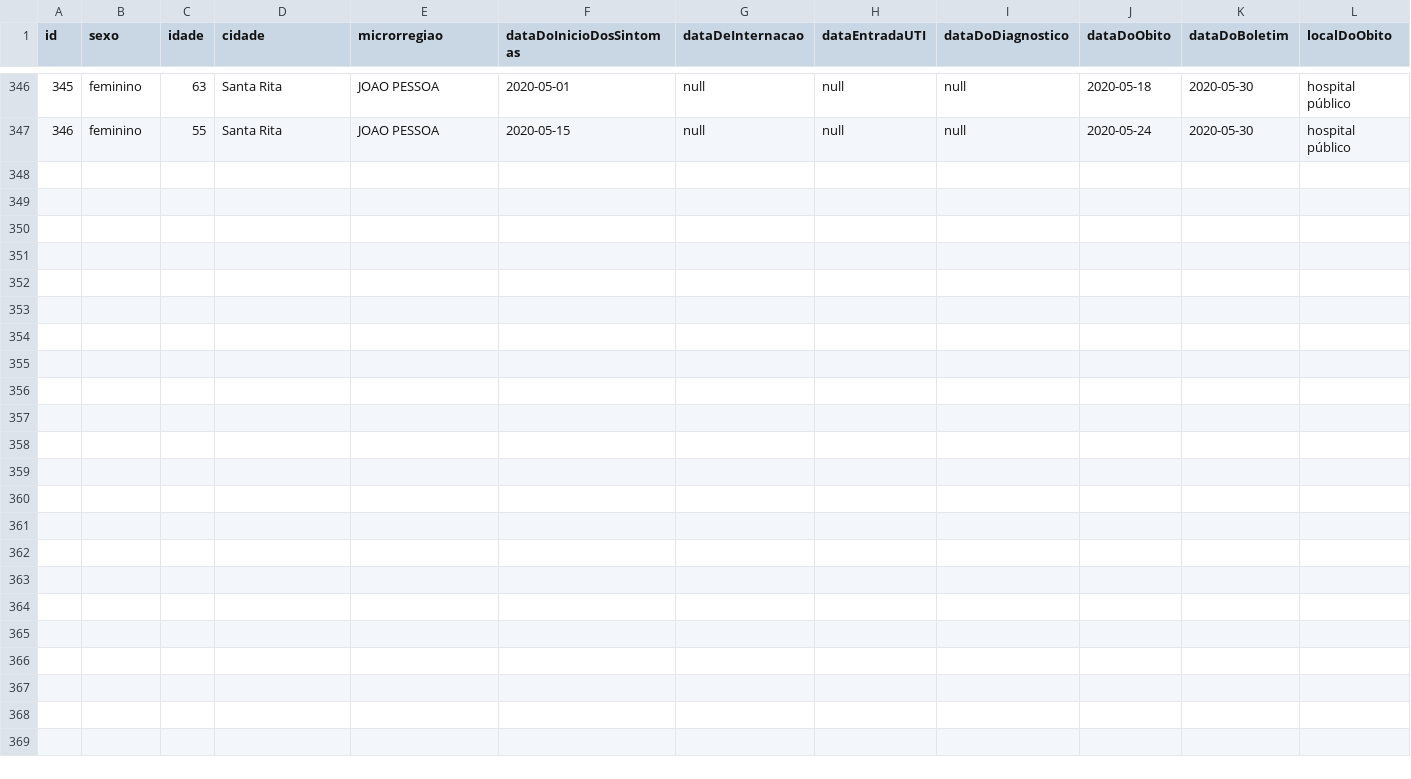
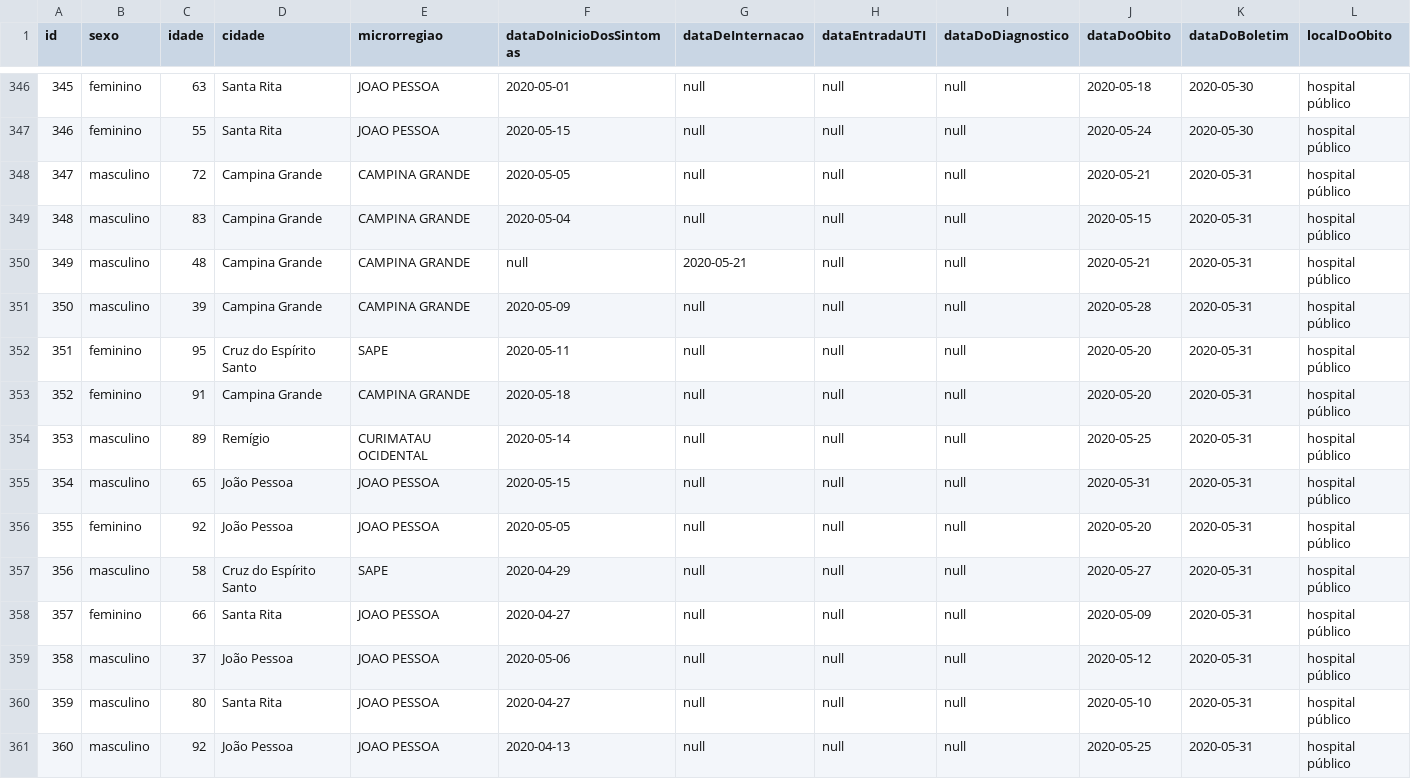
Before and after one commit to covid19pb/covid19pb.github.io, a CSV file: data/dados_pb_covid19_pacientes_mortes.csv, drawn as a sheet; only a part is shown, gaps mark what is left out.

Commit message:
Atualização dos dados - 31/05/2020
Boletim da secretaria de saúde da PB
Data: 31/05/2020
Horário: 19h

Outras observações
- Correção do número de mortes no dia anterior (30/05)

```diff
--- a/data/dados_pb_covid19_pacientes_mortes.csv
+++ b/data/dados_pb_covid19_pacientes_mortes.csv
@@ -347 +347,15 @@ id,sexo,idade,cidade,microrregiao,dataDoInicioDosSintomas,dataDeInternacao,dataE
 346,feminino,55,Santa Rita,JOAO PESSOA,2020-05-15,null,null,null,2020-05-24,2020-05-30,hospital público
+347,masculino,72,Campina Grande,CAMPINA GRANDE,2020-05-05,null,null,null,2020-05-21,2020-05-31,hospital público
+348,masculino,83,Campina Grande,CAMPINA GRANDE,2020-05-04,null,null,null,2020-05-15,2020-05-31,hospital público
+349,masculino,48,Campina Grande,CAMPINA GRANDE,null,2020-05-21,null,null,2020-05-21,2020-05-31,hospital público
+350,masculino,39,Campina Grande,CAMPINA GRANDE,2020-05-09,null,null,null,2020-05-28,2020-05-31,hospital público
+351,feminino,95,Cruz do Espírito Santo,SAPE,2020-05-11,null,null,null,2020-05-20,2020-05-31,hospital público
+352,feminino,91,Campina Grande,CAMPINA GRANDE,2020-05-18,null,null,null,2020-05-20,2020-05-31,hospital público
+353,masculino,89,Remígio,CURIMATAU OCIDENTAL,2020-05-14,null,null,null,2020-05-25,2020-05-31,hospital público
+354,masculino,65,João Pessoa,JOAO PESSOA,2020-05-15,null,null,null,2020-05-31,2020-05-31,hospital público
+355,feminino,92,João Pessoa,JOAO PESSOA,2020-05-05,null,null,null,2020-05-20,2020-05-31,hospital público
+356,masculino,58,Cruz do Espírito Santo,SAPE,2020-04-29,null,null,null,2020-05-27,2020-05-31,hospital público
+357,feminino,66,Santa Rita,JOAO PESSOA,2020-04-27,null,null,null,2020-05-09,2020-05-31,hospital público
+358,masculino,37,João Pessoa,JOAO PESSOA,2020-05-06,null,null,null,2020-05-12,2020-05-31,hospital público
+359,masculino,80,Santa Rita,JOAO PESSOA,2020-04-27,null,null,null,2020-05-10,2020-05-31,hospital público
+360,masculino,92,João Pessoa,JOAO PESSOA,2020-04-13,null,null,null,2020-05-25,2020-05-31,hospital público
```
Also changed, not shown: data/dados_pb_covid19_boletim_FaixaEtaria.csv, data/dados_pb_covid19_casosPorData.csv, 12 other files.
